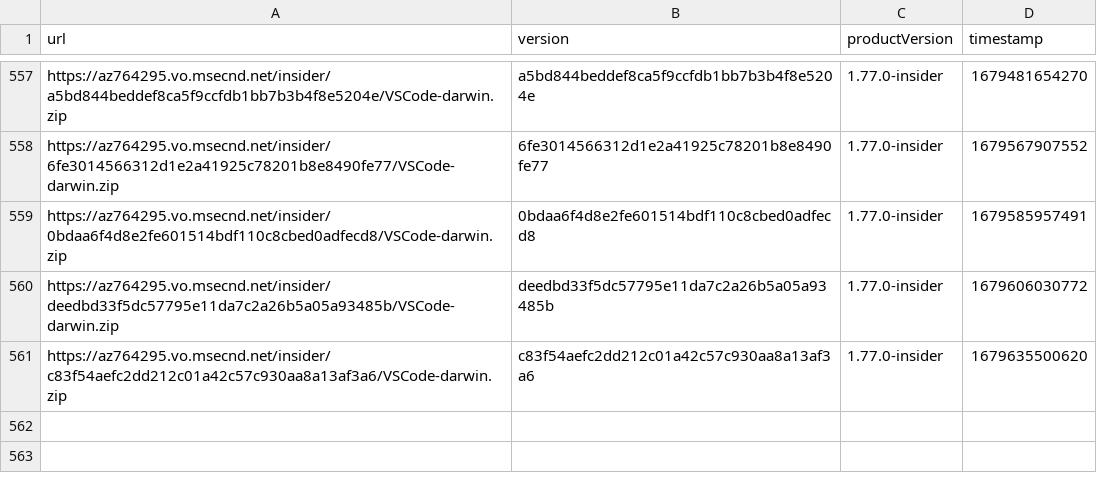
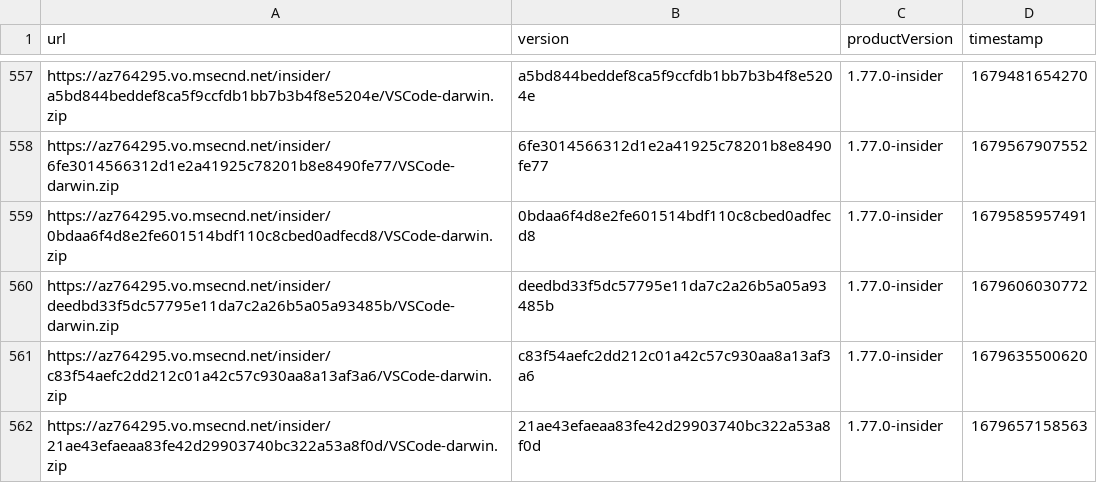
Before and after one commit to yamachu/vscode-insiders-tracker, a CSV file: darwin.csv, drawn as a sheet; only a part is shown, gaps mark what is left out.

```diff
--- a/darwin.csv
+++ b/darwin.csv
@@ -561 +561,2 @@ url,version,productVersion,timestamp
 "https://az764295.vo.msecnd.net/insider/c83f54aefc2dd212c01a42c57c930aa8a13af3a6/VSCode-darwin.zip","c83f54aefc2dd212c01a42c57c930aa8a13af3a6","1.77.0-insider",1679635500620
+"https://az764295.vo.msecnd.net/insider/21ae43efaeaa83fe42d29903740bc322a53a8f0d/VSCode-darwin.zip","21ae43efaeaa83fe42d29903740bc322a53a8f0d","1.77.0-insider",1679657158563
```
